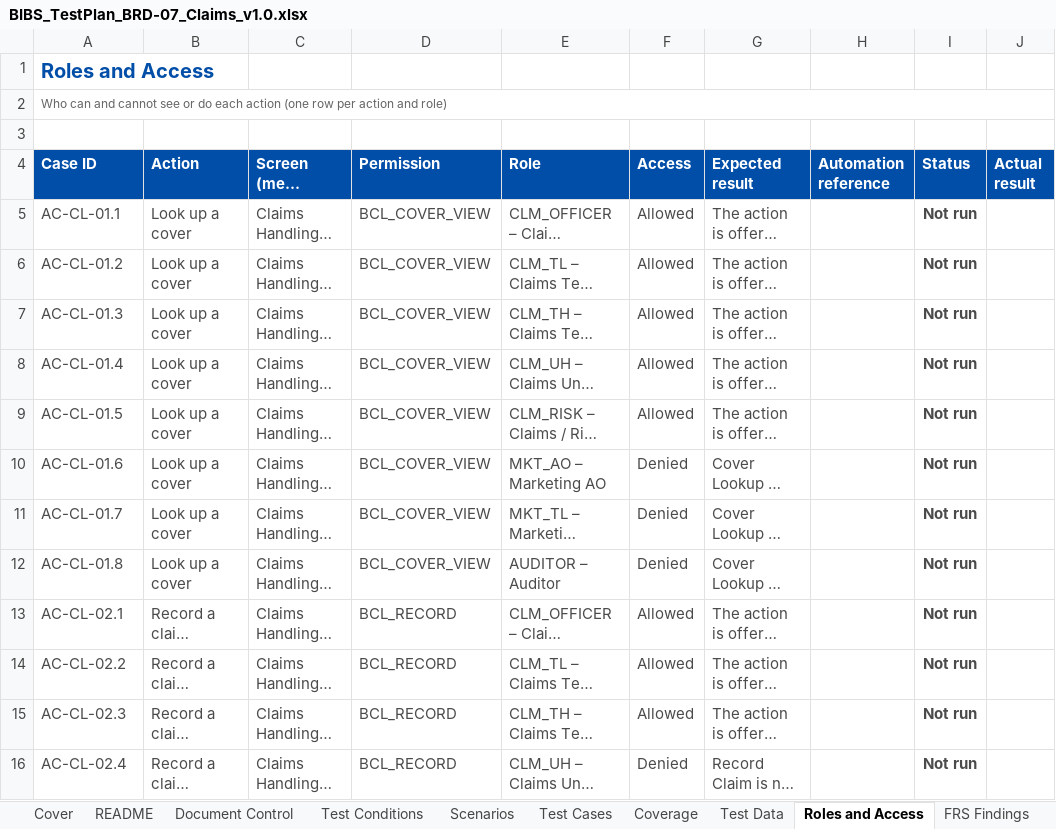
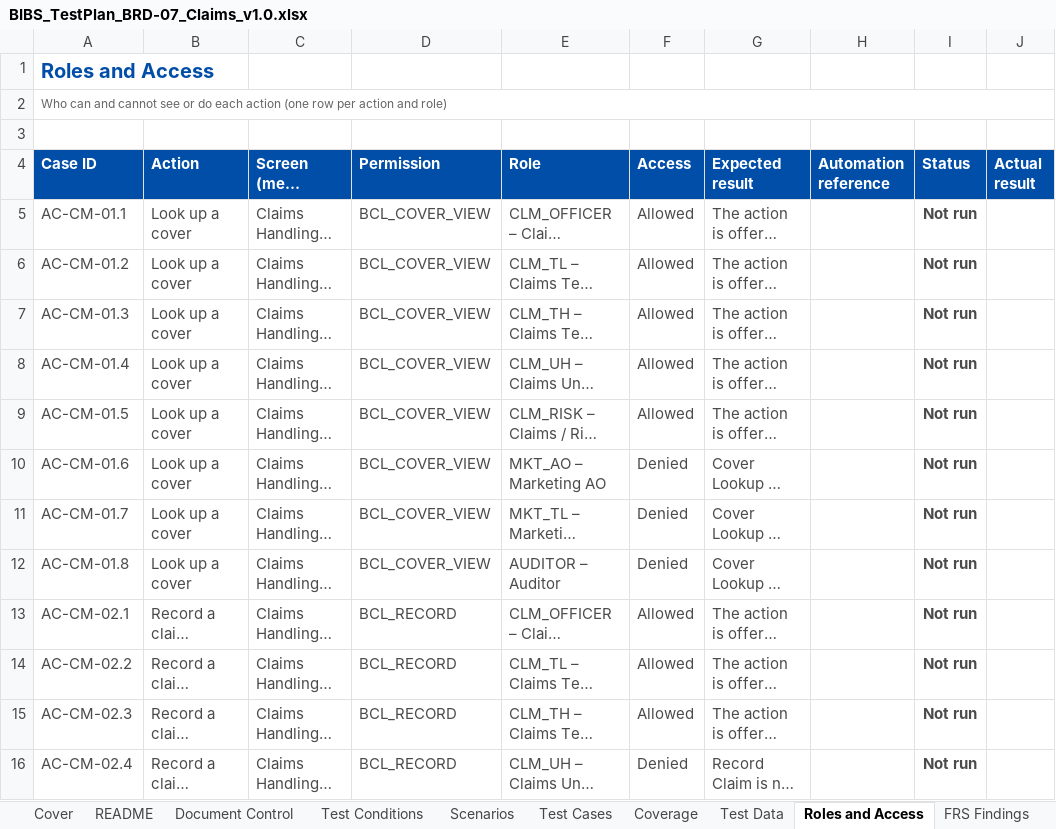
Before and after one commit to IortaTexhNXT-DEV/FinVerse, an Excel workbook: docs/deliverables/out/TestPlans/BIBS_TestPlan_BRD-07_Claims_v1.0.xlsx, sheet Roles and Access, drawn as a sheet; only a part is shown; long unchanged cells end in …; values as stored, in another font and other column widths than the file's, no borders; conditional formats not drawn; the diff covers the shown part only; the diff names each change by its address in the sheet, - before the commit and + after, or states it on an @@ line.

```diff
--- a/docs/deliverables/out/TestPlans/BIBS_TestPlan_BRD-07_Claims_v1.0.xlsx (sheet Roles and Access)
+++ b/docs/deliverables/out/TestPlans/BIBS_TestPlan_BRD-07_Claims_v1.0.xlsx (sheet Roles and Access)
-A5 (Case ID): AC-CL-01.1
+A5 (Case ID): AC-CM-01.1
-A6 (Case ID): AC-CL-01.2
+A6 (Case ID): AC-CM-01.2
-A7 (Case ID): AC-CL-01.3
+A7 (Case ID): AC-CM-01.3
-A8 (Case ID): AC-CL-01.4
+A8 (Case ID): AC-CM-01.4
-A9 (Case ID): AC-CL-01.5
+A9 (Case ID): AC-CM-01.5
-A10 (Case ID): AC-CL-01.6
+A10 (Case ID): AC-CM-01.6
-A11 (Case ID): AC-CL-01.7
+A11 (Case ID): AC-CM-01.7
-A12 (Case ID): AC-CL-01.8
+A12 (Case ID): AC-CM-01.8
-A13 (Case ID): AC-CL-02.1
+A13 (Case ID): AC-CM-02.1
-A14 (Case ID): AC-CL-02.2
+A14 (Case ID): AC-CM-02.2
-A15 (Case ID): AC-CL-02.3
+A15 (Case ID): AC-CM-02.3
-A16 (Case ID): AC-CL-02.4
+A16 (Case ID): AC-CM-02.4
```
Also changed, not shown: 73 edited cells elsewhere in this sheet, sheet Test Cases, sheet Test Conditions, sheet Coverage, sheet Scenarios, sheet FRS Findings, sheet Test Data, 31 other files.
